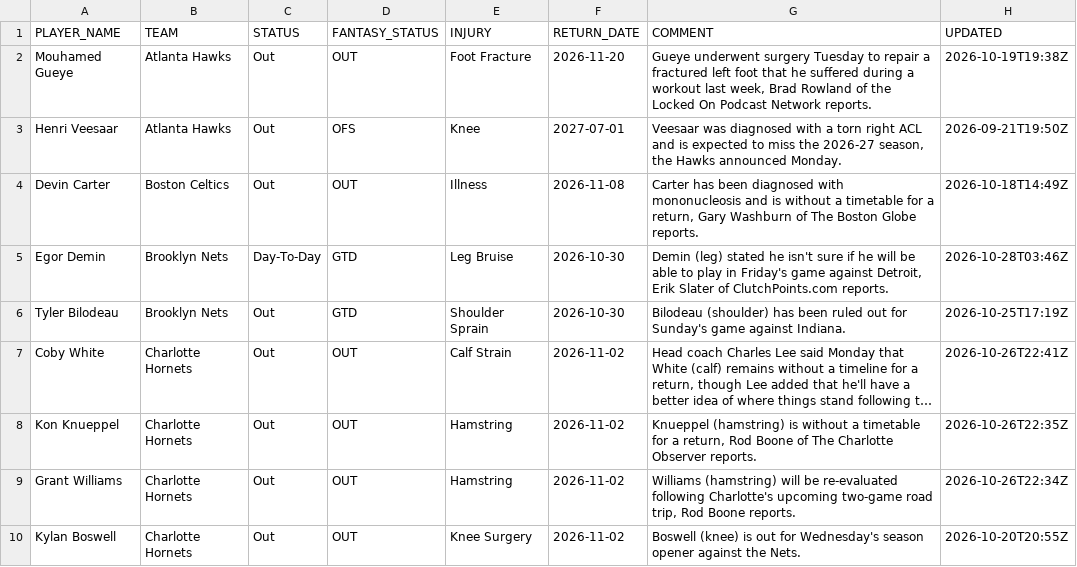
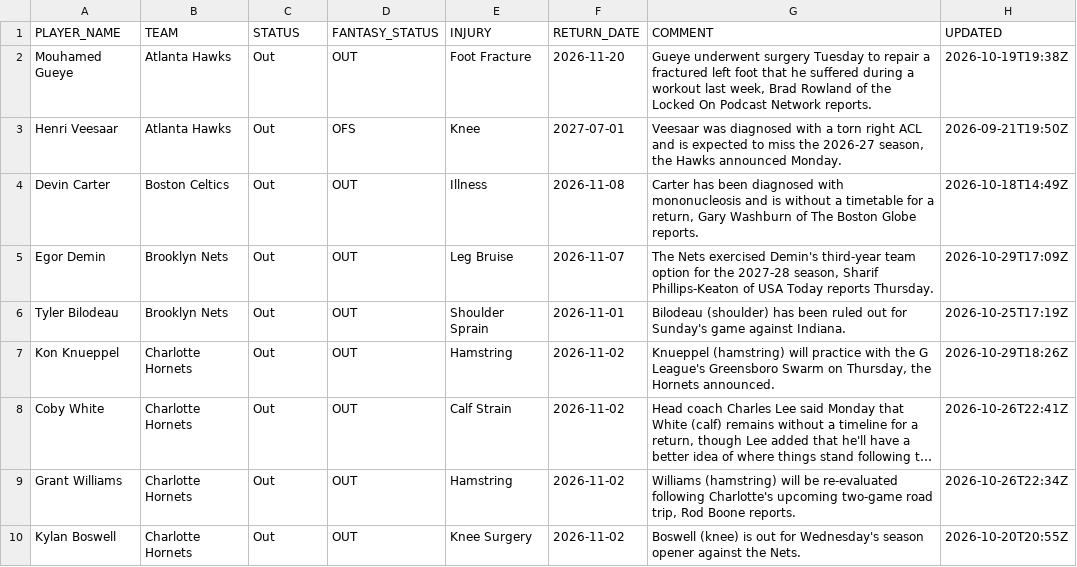
Before and after one commit to RoiGreen/dagger, a CSV file: nba_2026_27/injuries.csv, drawn as a sheet; only a part is shown; long unchanged cells end in …; removed rows and columns are numbered as before the commit, all else as after; the diff covers the shown part only; the diff names each change by its address in the sheet, - before the commit and + after, or states it on an @@ line.

```diff
--- a/nba_2026_27/injuries.csv
+++ b/nba_2026_27/injuries.csv
-C5 (STATUS): Day-To-Day
+C5 (STATUS): Out
-D5:D6 (FANTASY_STATUS): GTD
+D5:D6 (FANTASY_STATUS): OUT
-F5 (RETURN_DATE): 2026-10-30
+F5 (RETURN_DATE): 2026-11-07
-G5 (COMMENT): Demin (leg) stated he isn't sure if he will be able to play in Friday's game against Detroit, Erik Slater of ClutchPoints.com reports.
+G5 (COMMENT): The Nets exercised Demin's third-year team option for the 2027-28 season, Sharif Phillips-Keaton of USA Today reports Thursday.
-H5 (UPDATED): 2026-10-28T03:46Z
+H5 (UPDATED): 2026-10-29T17:09Z
-F6 (RETURN_DATE): 2026-10-30
+F6 (RETURN_DATE): 2026-11-01
+row 7: Kon Knueppel | Charlotte Hornets | Out | OUT | Hamstring | 2026-11-02 | Knueppel (hamstring) will practice with the G League's Greensboro Swarm on Thursday, the Hornets announced. | 2026-10-29T18:26Z
-row 8: Kon Knueppel | Charlotte Hornets | Out | OUT | Hamstring | 2026-11-02 | Knueppel (hamstring) is without a timetable for a return, Rod Boone of The Charlotte Observer reports. | 2026-10-26T22:35Z
```
Also changed, not shown: 9 added rows, 4 removed rows and 14 edited cells elsewhere in this file, 3 other files.
